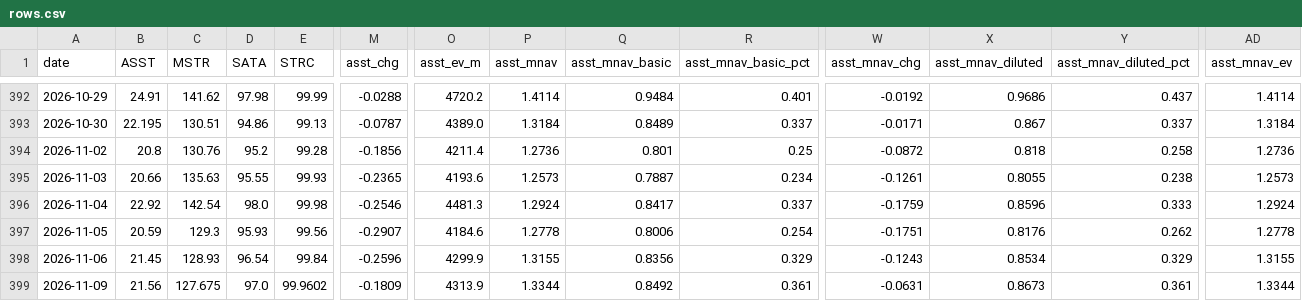
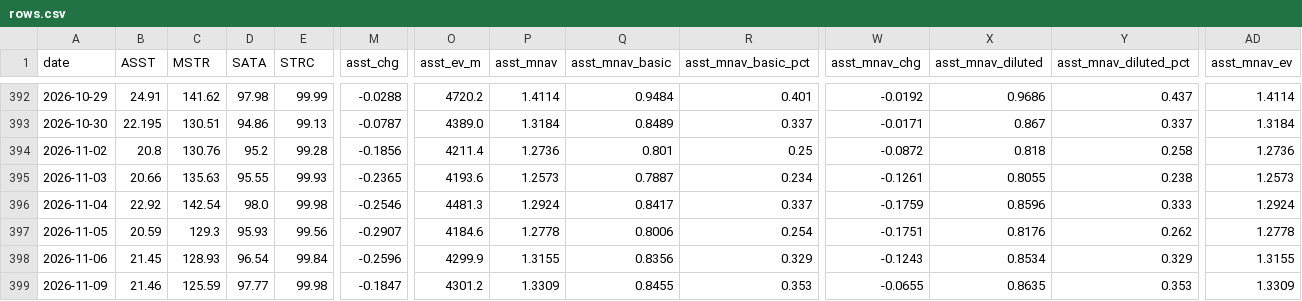
Before and after one commit to bobbyfarrell20/btc-treasury-dashboard, a CSV file: data/rows.csv, drawn as a sheet; only a part is shown, gaps mark what is left out; the diff covers the shown part only; the diff names each change by its address in the sheet, - before the commit and + after, or states it on an @@ line.

```diff
--- a/data/rows.csv
+++ b/data/rows.csv
-B399 (ASST): 21.56
+B399 (ASST): 21.46
-C399 (MSTR): 127.675
+C399 (MSTR): 125.59
-D399 (SATA): 97.0
+D399 (SATA): 97.77
-E399 (STRC): 99.9602
+E399 (STRC): 99.98
-M399 (asst_chg): -0.1809
+M399 (asst_chg): -0.1847
-O399 (asst_ev_m): 4313.9
+O399 (asst_ev_m): 4301.2
-P399 (asst_mnav): 1.3344
+P399 (asst_mnav): 1.3309
-Q399 (asst_mnav_basic): 0.8492
+Q399 (asst_mnav_basic): 0.8455
-R399 (asst_mnav_basic_pct): 0.361
+R399 (asst_mnav_basic_pct): 0.353
-W399 (asst_mnav_chg): -0.0631
+W399 (asst_mnav_chg): -0.0655
-X399 (asst_mnav_diluted): 0.8673
+X399 (asst_mnav_diluted): 0.8635
-Y399 (asst_mnav_diluted_pct): 0.361
+Y399 (asst_mnav_diluted_pct): 0.353
-AD399 (asst_mnav_ev): 1.3344
+AD399 (asst_mnav_ev): 1.3309
```
Also changed, not shown: 54 edited cells elsewhere in this file, 7 other files.
